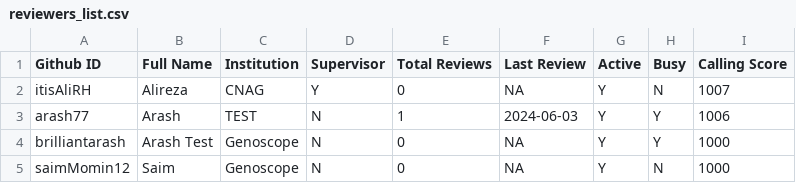
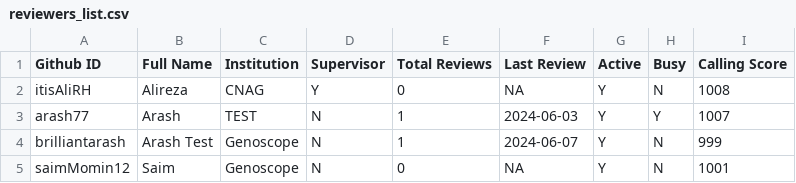
Before and after one commit to arash77/EARs, a CSV file: rev/reviewers_list.csv, drawn as a sheet.

```diff
--- a/rev/reviewers_list.csv
+++ b/rev/reviewers_list.csv
@@ -1,5 +1,5 @@
 Github ID,Full Name,Institution,Supervisor,Total Reviews,Last Review,Active,Busy,Calling Score
-itisAliRH,Alireza,CNAG,Y,0,NA,Y,N,1007
-arash77,Arash,TEST,N,1,2024-06-03,Y,Y,1006
-brilliantarash,Arash Test,Genoscope,N,0,NA,Y,Y,1000
-saimMomin12,Saim,Genoscope,N,0,NA,Y,N,1000
+itisAliRH,Alireza,CNAG,Y,0,NA,Y,N,1008
+arash77,Arash,TEST,N,1,2024-06-03,Y,Y,1007
+brilliantarash,Arash Test,Genoscope,N,1,2024-06-07,Y,N,999
+saimMomin12,Saim,Genoscope,N,0,NA,Y,N,1001
```
Also changed, not shown: rev/EAR_reviews.csv, 1 other file.
